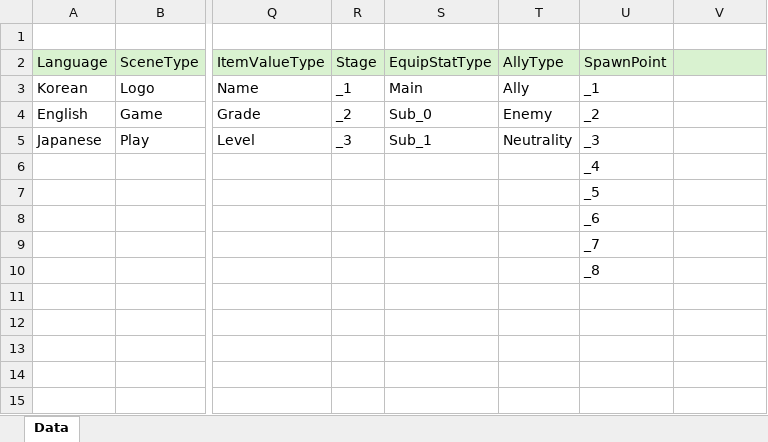
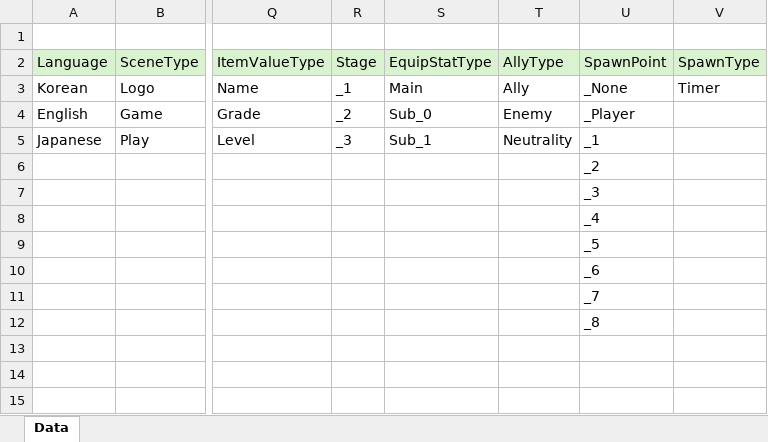
Before and after one commit to GyoolTomato/NextHorizonTables, an Excel workbook: _000_Global_Enum.xlsx, sheet Data, drawn as a sheet; only a part is shown, gaps mark what is left out; values as stored, in another font and other column widths than the file's, no borders; the diff names each change by its address in the sheet, - before the commit and + after, or states it on an @@ line.

```diff
--- a/_000_Global_Enum.xlsx (sheet Data)
+++ b/_000_Global_Enum.xlsx (sheet Data)
-V2: (empty)
+V2: SpawnType
-U3: _1
+U3: _None
-V3: (empty)
+V3: Timer
-U4: _2
+U4: _Player
-U5: _3
+U5: _1
-U6: _4
+U6: _2
-U7: _5
+U7: _3
-U8: _6
+U8: _4
-U9: _7
+U9: _5
-U10: _8
+U10: _6
-U11: (empty)
+U11: _7
-U12: (empty)
+U12: _8
```
Also changed, not shown: _102_Character.xlsx, _700_StageList.xlsx, 4 other files.
